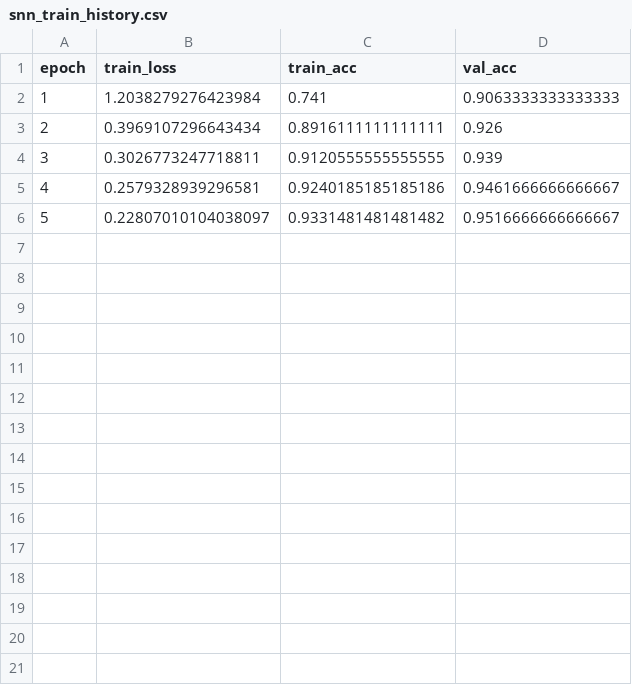
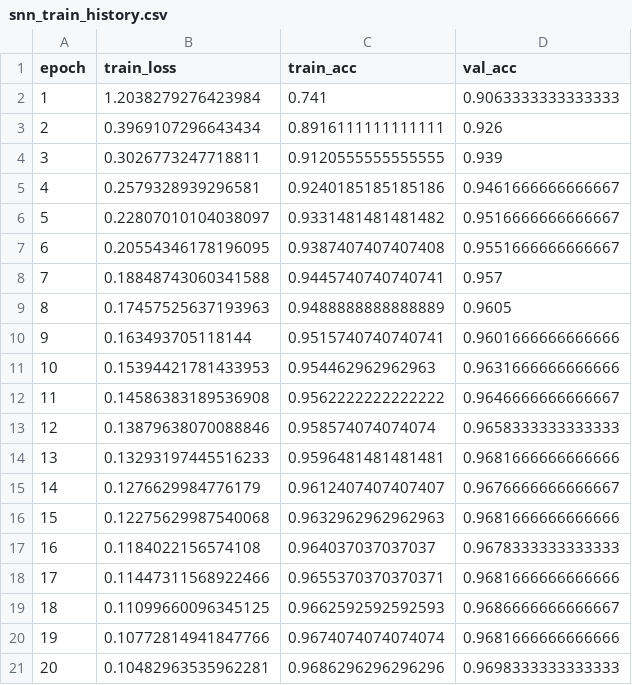
Before and after one commit to Al3c2/IS-Project, a CSV file: outputs/snn_train_history.csv, drawn as a sheet; the diff names each change by its address in the sheet, - before the commit and + after, or states it on an @@ line.

```diff
--- a/outputs/snn_train_history.csv
+++ b/outputs/snn_train_history.csv
+row 7: 6 | 0.20554346178196095 | 0.9387407407407408 | 0.9551666666666667
+row 8: 7 | 0.18848743060341588 | 0.9445740740740741 | 0.957
+row 9: 8 | 0.17457525637193963 | 0.9488888888888889 | 0.9605
+row 10: 9 | 0.163493705118144 | 0.9515740740740741 | 0.9601666666666666
+row 11: 10 | 0.15394421781433953 | 0.954462962962963 | 0.9631666666666666
+row 12: 11 | 0.14586383189536908 | 0.9562222222222222 | 0.9646666666666667
+row 13: 12 | 0.13879638070088846 | 0.958574074074074 | 0.9658333333333333
+row 14: 13 | 0.13293197445516233 | 0.9596481481481481 | 0.9681666666666666
+row 15: 14 | 0.1276629984776179 | 0.9612407407407407 | 0.9676666666666667
+row 16: 15 | 0.12275629987540068 | 0.9632962962962963 | 0.9681666666666666
+row 17: 16 | 0.1184022156574108 | 0.964037037037037 | 0.9678333333333333
+row 18: 17 | 0.11447311568922466 | 0.9655370370370371 | 0.9681666666666666
+row 19: 18 | 0.11099660096345125 | 0.9662592592592593 | 0.9686666666666667
+row 20: 19 | 0.10772814941847766 | 0.9674074074074074 | 0.9681666666666666
+row 21: 20 | 0.10482963535962281 | 0.9686296296296296 | 0.9698333333333333
```
Also changed, not shown: outputs/results_grid.csv, 53 other files.
